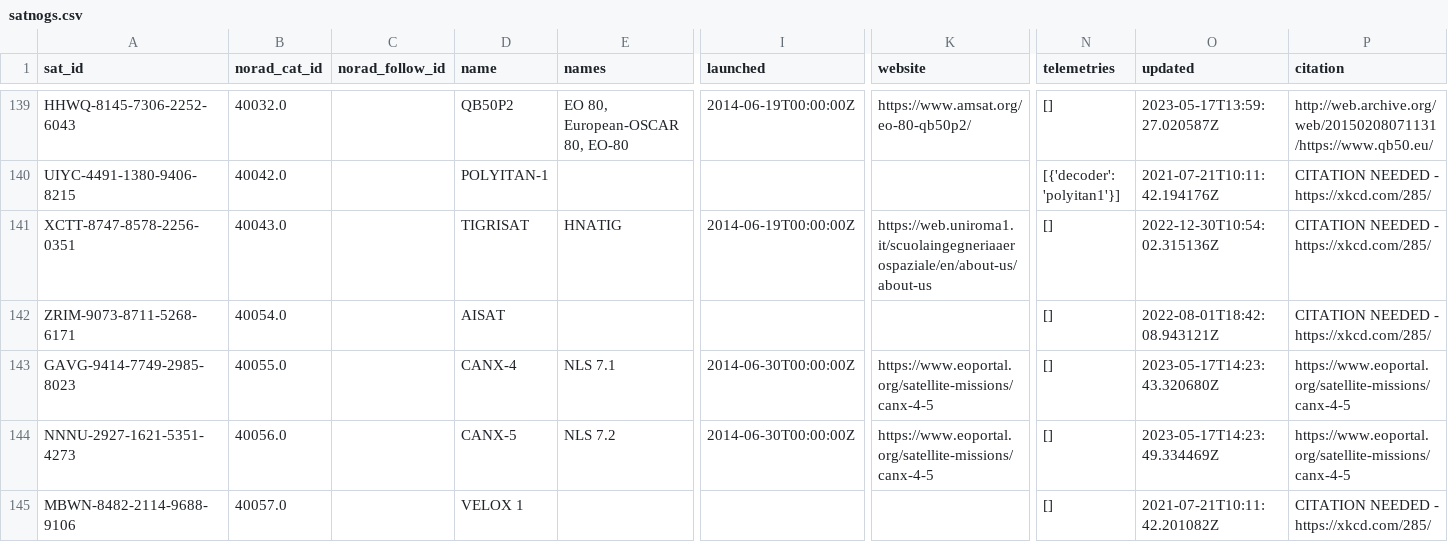
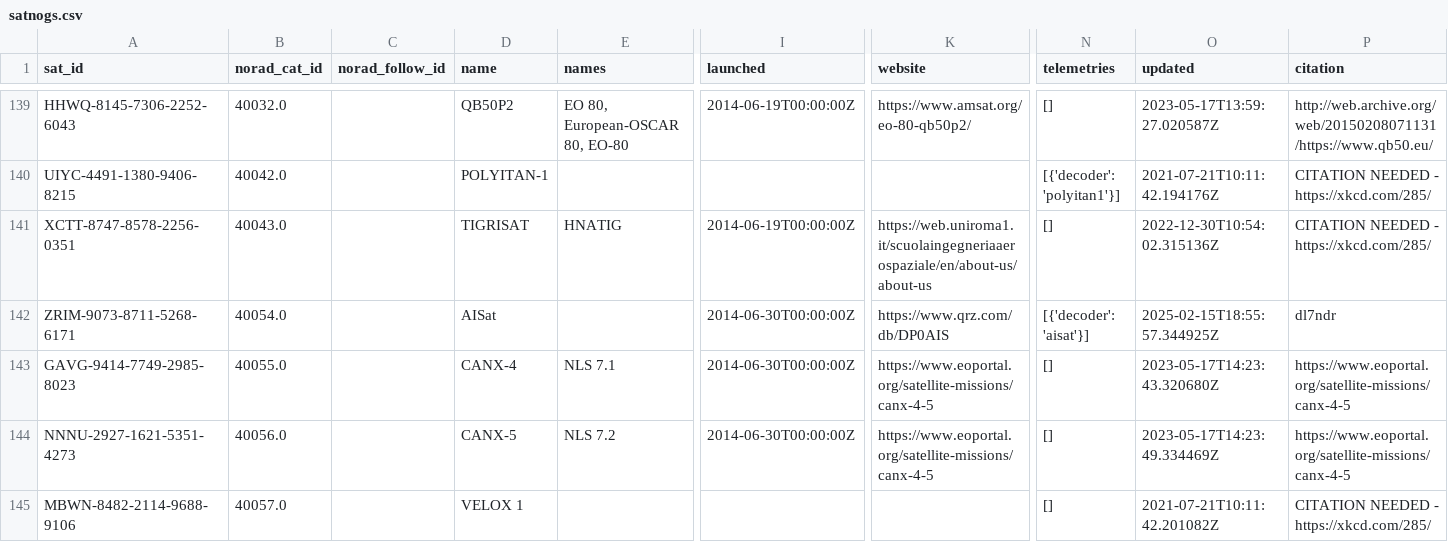
Before and after one commit to hyundotio/amateur-satellite-database, a CSV file: data/satnogs.csv, drawn as a sheet; only a part is shown, gaps mark what is left out; the diff names each change by its address in the sheet, - before the commit and + after, or states it on an @@ line.

```diff
--- a/data/satnogs.csv
+++ b/data/satnogs.csv
-D142 (name): AISAT
+D142 (name): AISat
-I142 (launched): (empty)
+I142 (launched): 2014-06-30T00:00:00Z
-K142 (website): (empty)
+K142 (website): https://www.qrz.com/db/DP0AIS
-N142 (telemetries): []
+N142 (telemetries): [{'decoder': 'aisat'}]
-O142 (updated): 2022-08-01T18:42:08.943121Z
+O142 (updated): 2025-02-15T18:55:57.344925Z
-P142 (citation): CITATION NEEDED - https://xkcd.com/285/
+P142 (citation): dl7ndr
```
Also changed, not shown: 1 other file.
